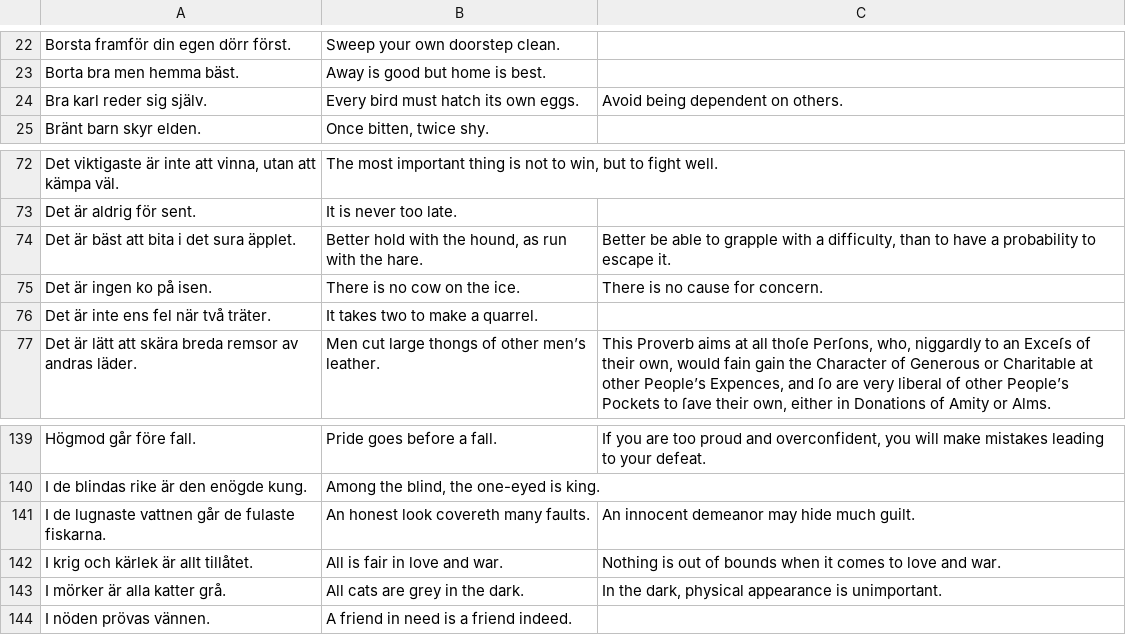
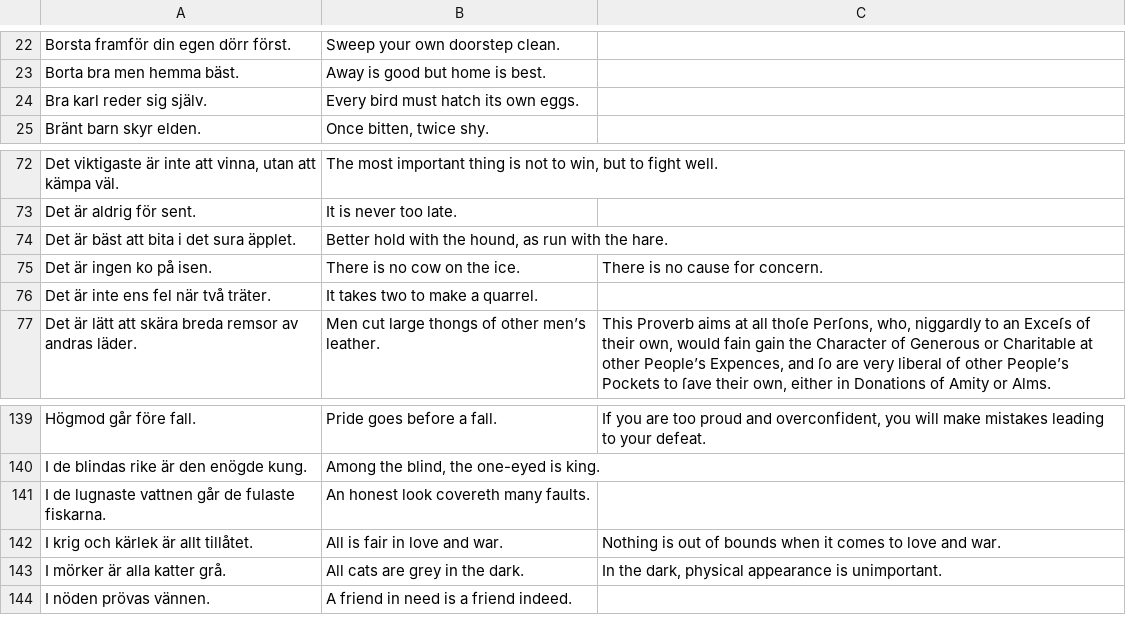
Before and after one commit to svenskan/database, a CSV file: proverbs/database.csv, drawn as a sheet; only a part is shown, gaps mark what is left out; the diff names each change by its address in the sheet, - before the commit and + after, or states it on an @@ line.

Commit message:
Update the database

```diff
--- a/proverbs/database.csv
+++ b/proverbs/database.csv
-C24: Avoid being dependent on others.
+C24: (empty)
-C74: Better be able to grapple with a difficulty, than to have a probability to escape it.
+C74: (empty)
-C141: An innocent demeanor may hide much guilt.
+C141: (empty)
```
Also changed, not shown: 1 other file.
